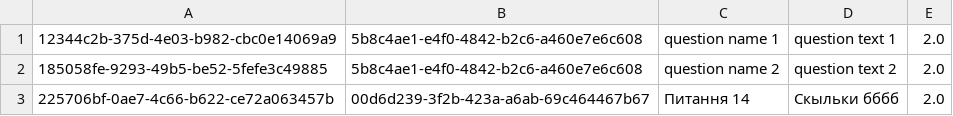
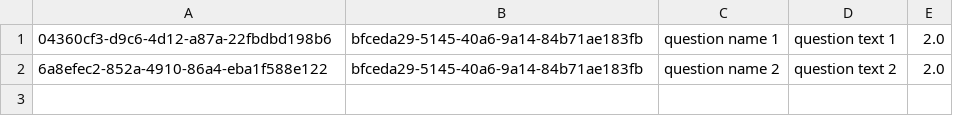
Before and after one commit to Xaapxyc552/CURSACH, a CSV file: data/questions.csv, drawn as a sheet.

```diff
--- a/data/questions.csv
+++ b/data/questions.csv
@@ -1,3 +1,2 @@
-12344c2b-375d-4e03-b982-cbc0e14069a9,5b8c4ae1-e4f0-4842-b2c6-a460e7e6c608,question name 1,question text 1,2.0
-185058fe-9293-49b5-be52-5fefe3c49885,5b8c4ae1-e4f0-4842-b2c6-a460e7e6c608,question name 2,question text 2,2.0
-225706bf-0ae7-4c66-b622-ce72a063457b,00d6d239-3f2b-423a-a6ab-69c464467b67,Питання 14,Скыльки бббб,2.0
+04360cf3-d9c6-4d12-a87a-22fbdbd198b6,bfceda29-5145-40a6-9a14-84b71ae183fb,question name 1,question text 1,2.0
+6a8efec2-852a-4910-86a4-eba1f588e122,bfceda29-5145-40a6-9a14-84b71ae183fb,question name 2,question text 2,2.0
```
Also changed, not shown: data/answers.csv, 53 other files.
